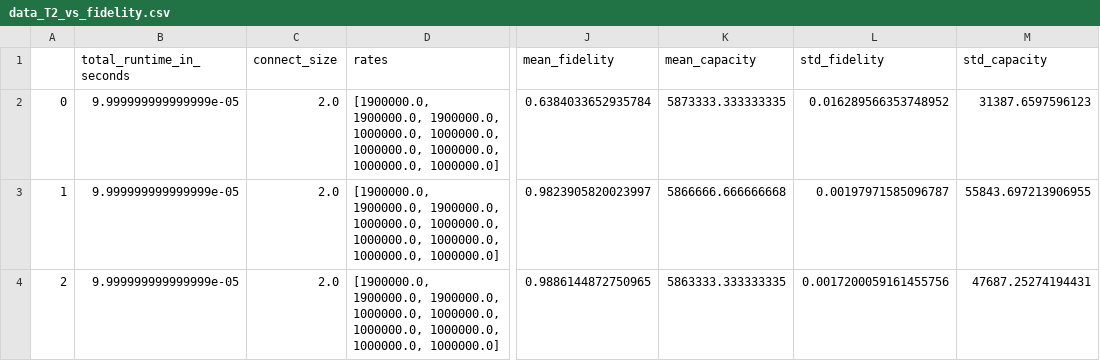
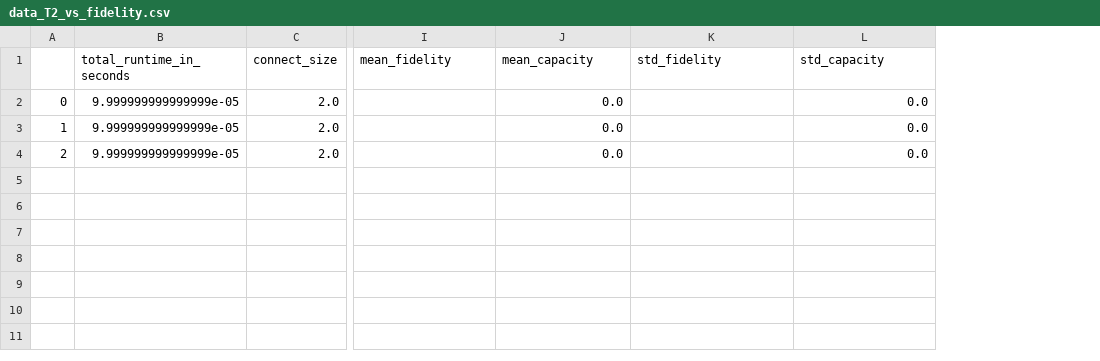
Before and after one commit to Luisenden/netsquid-qswitch, a CSV file: data_T2_vs_fidelity.csv, drawn as a sheet; only a part is shown, gaps mark what is left out; removed rows and columns are numbered as before the commit, all else as after; the diff names each change by its address in the sheet, - before the commit and + after, or states it on an @@ line.

```diff
--- a/data_T2_vs_fidelity.csv
+++ b/data_T2_vs_fidelity.csv
-column D (rates), rows 2-4: all [1900000.0, 1900000.0, 1900000.0, 1000000.0, 1000000.0, 1000000.0, 1000000.0, 1000000.0, 1000000.0]
-I2 (mean_fidelity): 0.6384033652935784
+I2 (mean_fidelity): (empty)
-J2 (mean_capacity): 5873333.333333335
+J2 (mean_capacity): 0.0
-K2 (std_fidelity): 0.016289566353748952
+K2 (std_fidelity): (empty)
-L2 (std_capacity): 31387.6597596123
+L2 (std_capacity): 0.0
-I3 (mean_fidelity): 0.9823905820023997
+I3 (mean_fidelity): (empty)
-J3 (mean_capacity): 5866666.666666668
+J3 (mean_capacity): 0.0
-K3 (std_fidelity): 0.00197971585096787
+K3 (std_fidelity): (empty)
-L3 (std_capacity): 55843.697213906955
+L3 (std_capacity): 0.0
-I4 (mean_fidelity): 0.9886144872750965
+I4 (mean_fidelity): (empty)
-J4 (mean_capacity): 5863333.333333335
+J4 (mean_capacity): 0.0
-K4 (std_fidelity): 0.0017200059161455756
+K4 (std_fidelity): (empty)
-L4 (std_capacity): 47687.25274194431
+L4 (std_capacity): 0.0
```
Also changed, not shown: data_buffer_size_vs_capacity.csv, data_connect_size_vs_capacity.csv, 6 other files.
